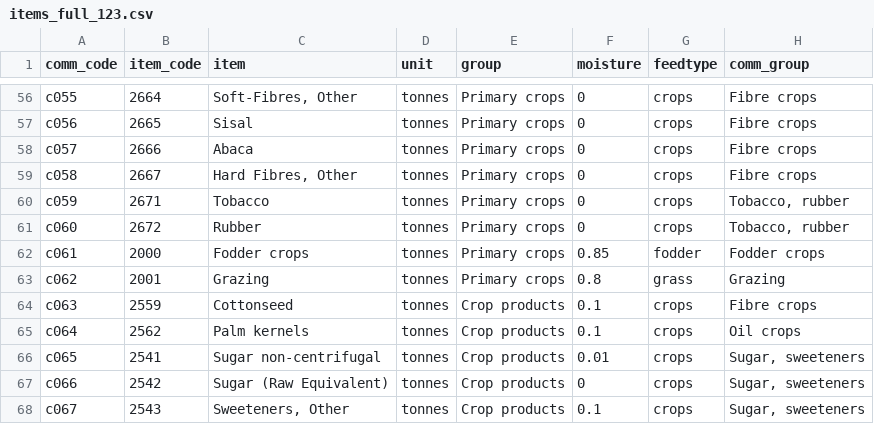
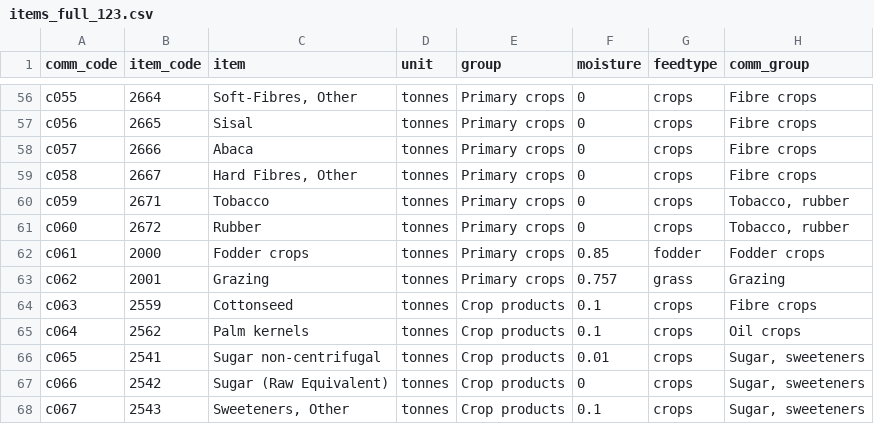
Before and after one commit to fineprint-global/fabio, a CSV file: inst/items_full_123.csv, drawn as a sheet; only a part is shown, gaps mark what is left out.

```diff
--- a/inst/items_full_123.csv
+++ b/inst/items_full_123.csv
@@ -62,3 +62,3 @@ c060,2672,Rubber,tonnes,Primary crops,0,crops,"Tobacco, rubber"
 c061,2000,Fodder crops,tonnes,Primary crops,0.85,fodder,Fodder crops
-c062,2001,Grazing,tonnes,Primary crops,0.8,grass,Grazing
+c062,2001,Grazing,tonnes,Primary crops,0.757,grass,Grazing
 c063,2559,Cottonseed,tonnes,Crop products,0.1,crops,Fibre crops
```
Also changed, not shown: inst/E_labels_initial.csv, inst/conc_biodiversity_cfs.csv, 1 other file.
